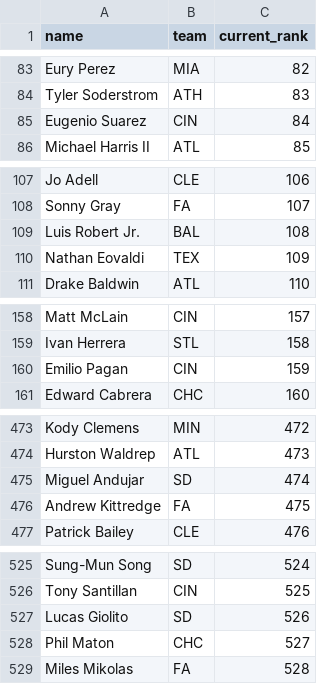
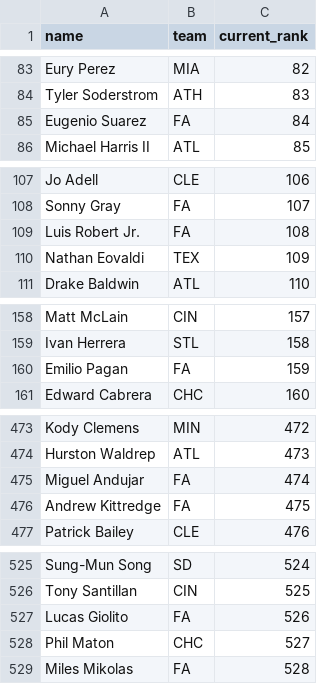
Before and after one commit to kyeill/dynasty, a CSV file: lastgood/mlb_current.csv, drawn as a sheet; only a part is shown, gaps mark what is left out; the diff covers the shown part only.

```diff
--- a/lastgood/mlb_current.csv
+++ b/lastgood/mlb_current.csv
@@ -84,3 +84,3 @@ Eury Perez,MIA,82
 Tyler Soderstrom,ATH,83
-Eugenio Suarez,CIN,84
+Eugenio Suarez,FA,84
 Michael Harris II,ATL,85
@@ -108,3 +108,3 @@ Jo Adell,CLE,106
 Sonny Gray,FA,107
-Luis Robert Jr.,BAL,108
+Luis Robert Jr.,FA,108
 Nathan Eovaldi,TEX,109
@@ -159,3 +159,3 @@ Matt McLain,CIN,157
 Ivan Herrera,STL,158
-Emilio Pagan,CIN,159
+Emilio Pagan,FA,159
 Edward Cabrera,CHC,160
@@ -474,3 +474,3 @@ Kody Clemens,MIN,472
 Hurston Waldrep,ATL,473
-Miguel Andujar,SD,474
+Miguel Andujar,FA,474
 Andrew Kittredge,FA,475
@@ -526,3 +526,3 @@ Sung-Mun Song,SD,524
 Tony Santillan,CIN,525
-Lucas Giolito,SD,526
+Lucas Giolito,FA,526
 Phil Maton,CHC,527
```
Also changed, not shown: 4 edited cells elsewhere in this file, lastgood/mlb_hkb.csv, lastgood/nfl_current.csv, 18 other files.
